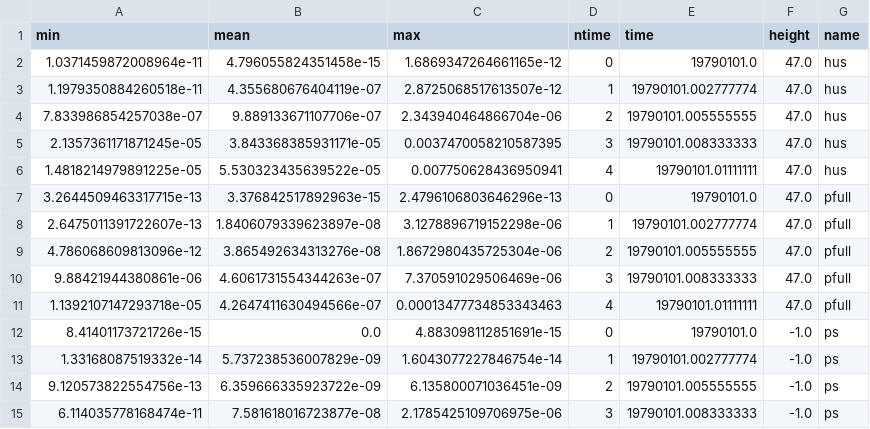
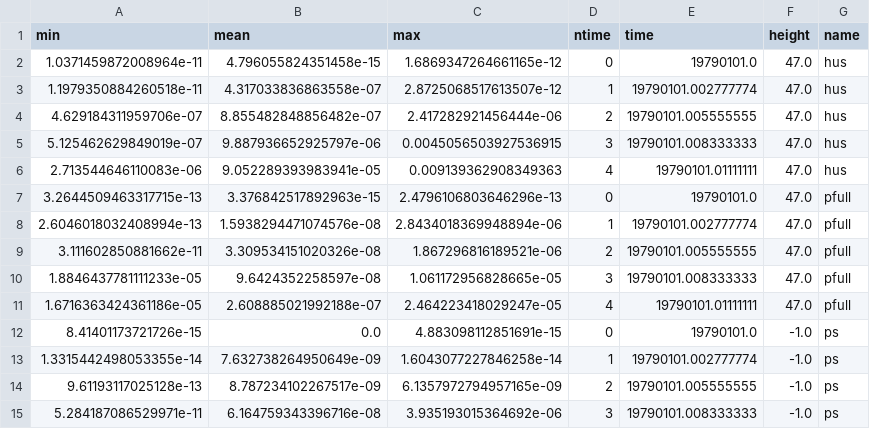
Before and after one commit to remodietlicher/icon-test-references, a CSV file: cce/tolerance/atm_amip_tolerance_test.csv, drawn as a sheet; only a part is shown; the diff covers the shown part only.

Commit message:
update atm_amip_tolerance_test

```diff
--- a/cce/tolerance/atm_amip_tolerance_test.csv
+++ b/cce/tolerance/atm_amip_tolerance_test.csv
@@ -2,14 +2,14 @@ min,mean,max,ntime,time,height,name
 1.0371459872008964e-11,4.796055824351458e-15,1.6869347264661165e-12,0,19790101.0,47.0,hus
-1.1979350884260518e-11,4.355680676404119e-07,2.8725068517613507e-12,1,19790101.002777774,47.0,hus
-7.833986854257038e-07,9.889133671107706e-07,2.343940464866704e-06,2,19790101.005555555,47.0,hus
-2.1357361171871245e-05,3.843368385931171e-05,0.0037470058210587395,3,19790101.008333333,47.0,hus
-1.4818214979891225e-05,5.530323435639522e-05,0.007750628436950941,4,19790101.01111111,47.0,hus
+1.1979350884260518e-11,4.317033836863558e-07,2.8725068517613507e-12,1,19790101.002777774,47.0,hus
+4.629184311959706e-07,8.855482848856482e-07,2.417282921456444e-06,2,19790101.005555555,47.0,hus
+5.125462629849019e-07,9.887936652925797e-06,0.0045056503927536915,3,19790101.008333333,47.0,hus
+2.713544646110083e-06,9.052289393983941e-05,0.009139362908349363,4,19790101.01111111,47.0,hus
 3.2644509463317715e-13,3.376842517892963e-15,2.4796106803646296e-13,0,19790101.0,47.0,pfull
-2.6475011391722607e-13,1.8406079339623897e-08,3.1278896719152298e-06,1,19790101.002777774,47.0,pfull
-4.786068609813096e-12,3.865492634313276e-08,1.8672980435725304e-06,2,19790101.005555555,47.0,pfull
-9.88421944380861e-06,4.6061731554344263e-07,7.370591029506469e-06,3,19790101.008333333,47.0,pfull
-1.1392107147293718e-05,4.2647411630494566e-07,0.00013477734853343463,4,19790101.01111111,47.0,pfull
+2.6046018032408994e-13,1.5938294471074576e-08,2.8434018369948894e-06,1,19790101.002777774,47.0,pfull
+3.111602850881662e-11,3.309534151020326e-08,1.867296816189521e-06,2,19790101.005555555,47.0,pfull
+1.8846437781111233e-05,9.6424352258597e-08,1.061172956828665e-05,3,19790101.008333333,47.0,pfull
+1.6716363424361186e-05,2.608885021992188e-07,2.464223418029247e-05,4,19790101.01111111,47.0,pfull
 8.41401173721726e-15,0.0,4.883098112851691e-15,0,19790101.0,-1.0,ps
-1.33168087519332e-14,5.737238536007829e-09,1.6043077227846754e-14,1,19790101.002777774,-1.0,ps
-9.120573822554756e-13,6.359666335923722e-09,6.135800071036451e-09,2,19790101.005555555,-1.0,ps
-6.114035778168474e-11,7.581618016723877e-08,2.1785425109706975e-06,3,19790101.008333333,-1.0,ps
+1.3315442498053355e-14,7.632738264950649e-09,1.6043077227846258e-14,1,19790101.002777774,-1.0,ps
+9.61193117025128e-13,8.787234102267517e-09,6.1357972794957165e-09,2,19790101.005555555,-1.0,ps
+5.284187086529971e-11,6.164759343396716e-08,3.935193015364692e-06,3,19790101.008333333,-1.0,ps
```
Also changed, not shown: 57 edited cells elsewhere in this file, cce/reference/atm_amip_tolerance_test.csv, gcc/reference/atm_amip_tolerance_test.csv, 3 other files.
